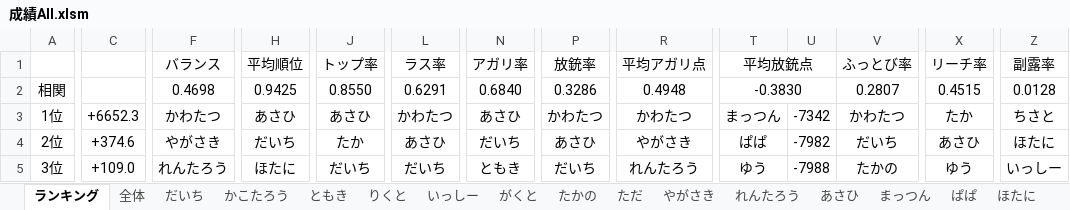
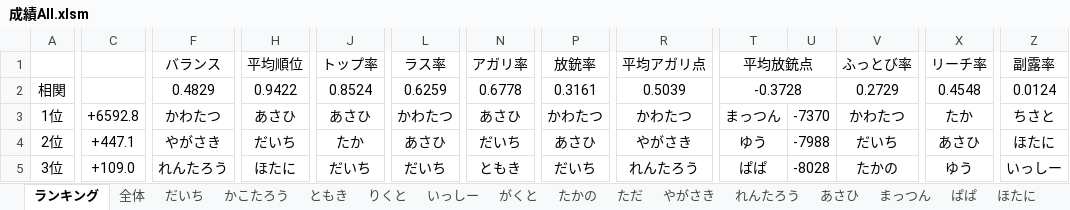
Before and after one commit to daicho/mahjong, an Excel workbook: 麻雀同好会All/成績All.xlsm, sheet ランキング, drawn as a sheet; only a part is shown, gaps mark what is left out; values as stored, in another font and other column widths than the file's, no borders; charts and pictures not drawn; the diff covers the shown part only; the diff names each change by its address in the sheet, - before the commit and + after, or states it on an @@ line.

```diff
--- a/麻雀同好会All/成績All.xlsm (sheet ランキング)
+++ b/麻雀同好会All/成績All.xlsm (sheet ランキング)
-F2: 0.4698
+F2: 0.4829
-H2: 0.9425
+H2: 0.9422
-J2: 0.8550
+J2: 0.8524
-L2: 0.6291
+L2: 0.6259
-N2: 0.6840
+N2: 0.6778
-P2: 0.3286
+P2: 0.3161
-R2: 0.4948
+R2: 0.5039
-T2: -0.3830
+T2: -0.3728
-V2: 0.2807
+V2: 0.2729
-X2: 0.4515
+X2: 0.4548
-Z2: 0.0128
+Z2: 0.0124
-C3: +6652.3
+C3: +6592.8
-U3: -7342
+U3: -7370
-C4: +374.6
+C4: +447.1
-T4: ぱぱ
+T4: ゆう
-U4: -7982
+U4: -7988
-T5: ゆう
+T5: ぱぱ
-U5: -7988
+U5: -8028
```
Also changed, not shown: 127 edited cells elsewhere in this sheet, sheet 全体, sheet まっつん, sheet ただ, sheet だいち, sheet れんたろう, sheet りくと, 4 more sheets, charts or pictures, 33 other files.
